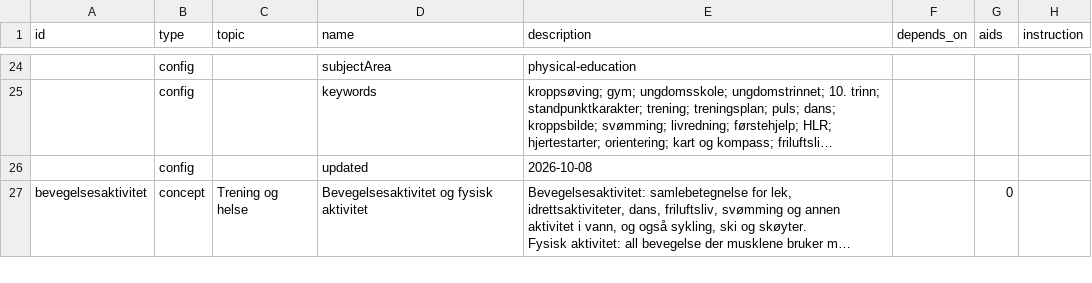
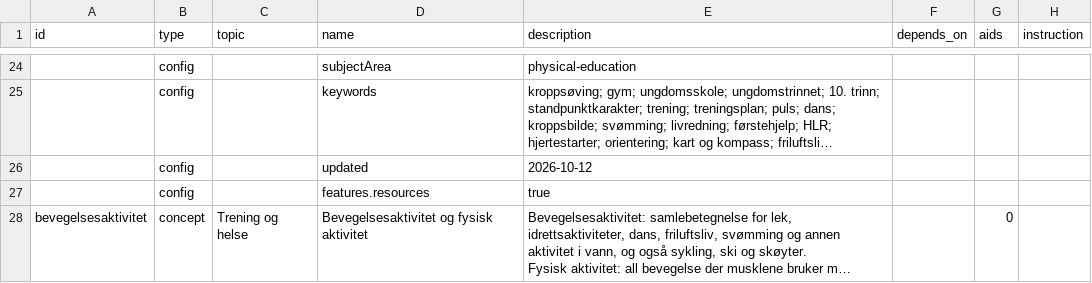
Before and after one commit to vidarsko/website_aiskilltrees_com, a CSV file: trees/no-grunnskole-kroppsoving/tree.csv, drawn as a sheet; only a part is shown, gaps mark what is left out; long unchanged cells end in …; the diff covers the shown part only; the diff names each change by its address in the sheet, - before the commit and + after, or states it on an @@ line.

```diff
--- a/trees/no-grunnskole-kroppsoving/tree.csv
+++ b/trees/no-grunnskole-kroppsoving/tree.csv
-E26 (description): 2026-10-08
+E26 (description): 2026-10-12
+row 27:  | config |  | features.resources | true
```
Also changed, not shown: 3 edited cells elsewhere in this file, trees/no-grunnskole-matte-10/resources.csv, trees/no-grunnskole-matte-10/tree.csv, 22 other files.
